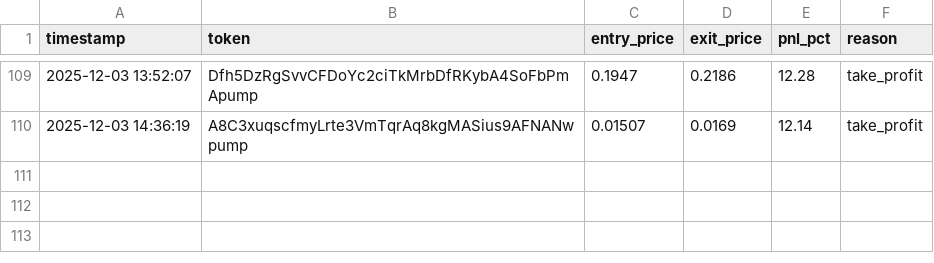
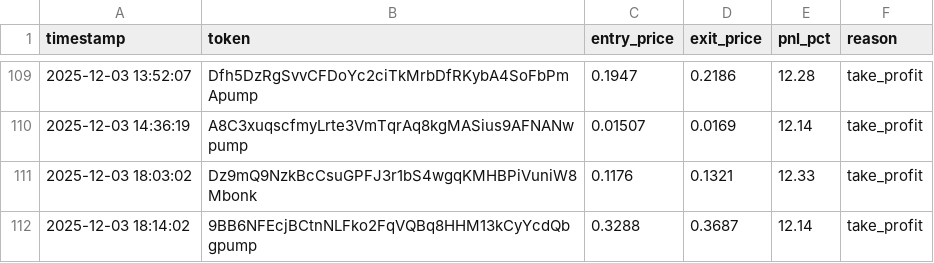
Before and after one commit to mikegianfelice/Hunter, a CSV file: data/trade_log.csv, drawn as a sheet; only a part is shown, gaps mark what is left out.

Commit message:
📈 Sync performance data for chart generation [2025-12-03 18:19:16]

```diff
--- a/data/trade_log.csv
+++ b/data/trade_log.csv
@@ -110 +110,3 @@ timestamp,token,entry_price,exit_price,pnl_pct,reason
 2025-12-03 14:36:19,A8C3xuqscfmyLrte3VmTqrAq8kgMASius9AFNANwpump,0.01507,0.0169,12.14,take_profit
+2025-12-03 18:03:02,Dz9mQ9NzkBcCsuGPFJ3r1bS4wgqKMHBPiVuniW8Mbonk,0.1176,0.1321,12.33,take_profit
+2025-12-03 18:14:02,9BB6NFEcjBCtnNLFko2FqVQBq8HHM13kCyYcdQbgpump,0.3288,0.3687,12.14,take_profit
```
Also changed, not shown: 1 other file.
